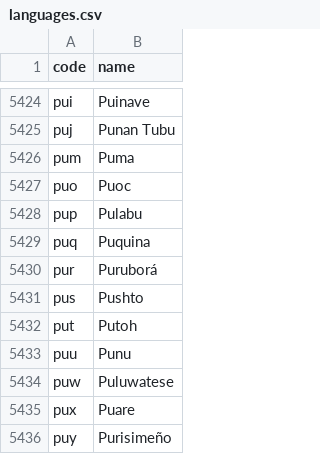
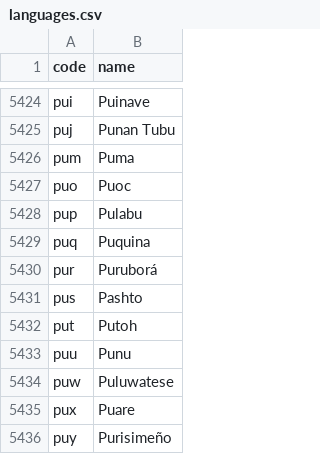
Before and after one commit to iptv-org/api, a CSV file: database/languages.csv, drawn as a sheet; only a part is shown, gaps mark what is left out.

Commit message:
Update languages.csv

```diff
--- a/database/languages.csv
+++ b/database/languages.csv
@@ -5430,3 +5430,3 @@ puq,Puquina
 pur,Puruborá
-pus,Pushto
+pus,Pashto
 put,Putoh
```
